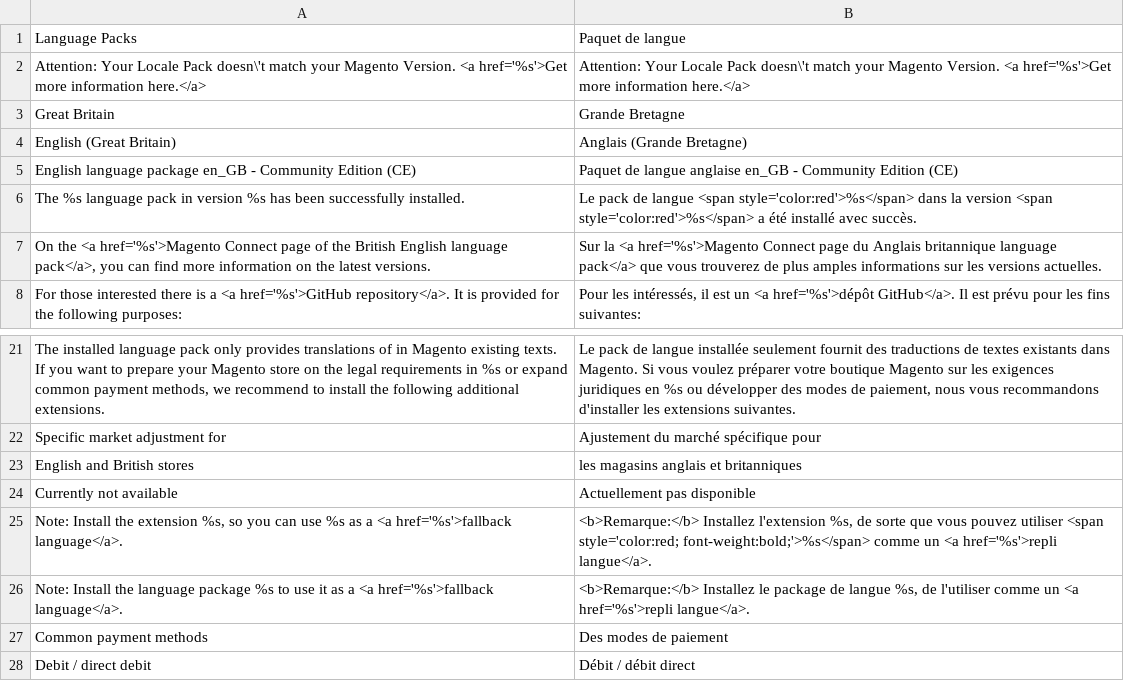
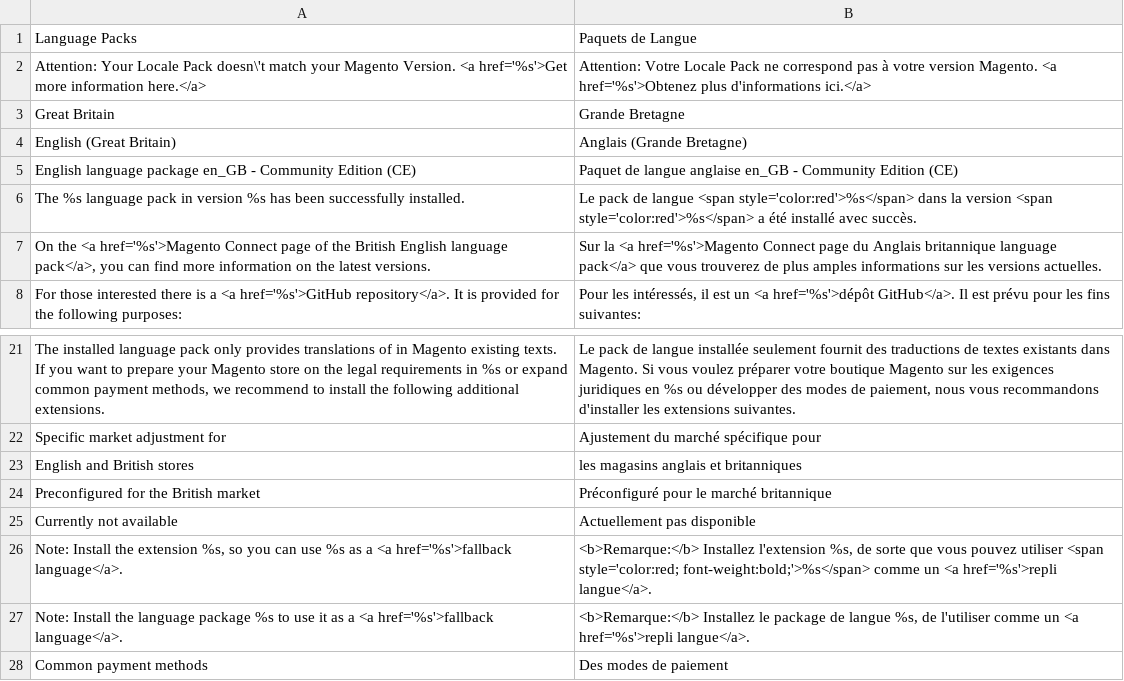
Before and after one commit to MaWoScha/German_LocalePack_en_GB, a CSV file: app/locale/fr_FR/German_LocaleGb.csv, drawn as a sheet; only a part is shown, gaps mark what is left out; the shorter side is filled out with more unchanged rows.

Commit message:
Version 0.4.1, add: 'Compatible with Magento v1.9.3.x'

```diff
--- a/app/locale/fr_FR/German_LocaleGb.csv
+++ b/app/locale/fr_FR/German_LocaleGb.csv
@@ -1,3 +1,3 @@
-"Language Packs","Paquet de langue"
-"Attention: Your Locale Pack doesn\'t match your Magento Version. <a href='%s'>Get more information here.</a>","Attention: Your Locale Pack doesn\'t match your Magento Version. <a href='%s'>Get more information here.</a>"
+"Language Packs","Paquets de Langue"
+"Attention: Your Locale Pack doesn\'t match your Magento Version. <a href='%s'>Get more information here.</a>","Attention: Votre Locale Pack ne correspond pas à votre version Magento. <a href='%s'>Obtenez plus d'informations ici.</a>"
 "Great Britain","Grande Bretagne"
@@ -23,2 +23,3 @@
 "English and British stores","les magasins anglais et britanniques"
+"Preconfigured for the British market","Préconfiguré pour le marché britannique"
 "Currently not available","Actuellement pas disponible"
```
Also changed, not shown: app/locale/de_DE/German_LocaleGb.csv, app/locale/en_GB/German_LocaleGb.csv, 8 other files.
